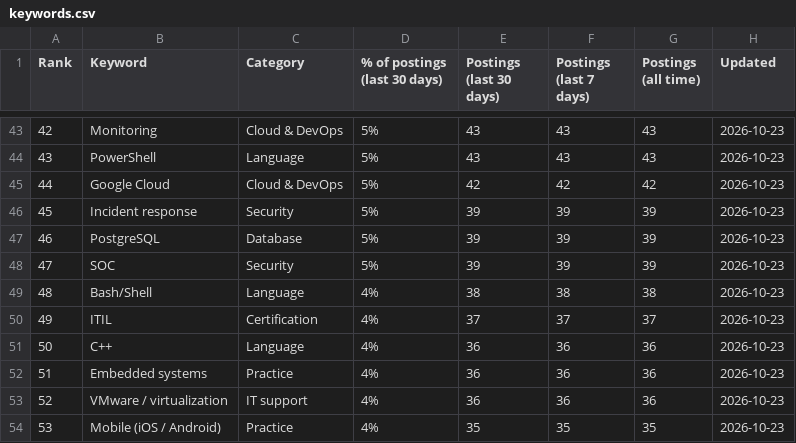
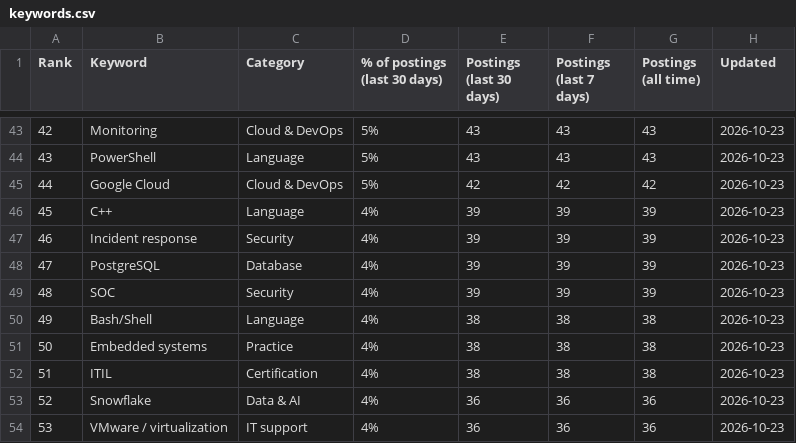
Before and after one commit to sagarh12/canada-jobs-feed, a CSV file: feed/keywords.csv, drawn as a sheet; only a part is shown, gaps mark what is left out; the diff covers the shown part only.

```diff
--- a/feed/keywords.csv
+++ b/feed/keywords.csv
@@ -45,10 +45,10 @@ Rank,Keyword,Category,% of postings (last 30 days),Postings (last 30 days),Posti
 44,Google Cloud,Cloud & DevOps,5%,42,42,42,2026-10-23
-45,Incident response,Security,5%,39,39,39,2026-10-23
-46,PostgreSQL,Database,5%,39,39,39,2026-10-23
-47,SOC,Security,5%,39,39,39,2026-10-23
-48,Bash/Shell,Language,4%,38,38,38,2026-10-23
-49,ITIL,Certification,4%,37,37,37,2026-10-23
-50,C++,Language,4%,36,36,36,2026-10-23
-51,Embedded systems,Practice,4%,36,36,36,2026-10-23
-52,VMware / virtualization,IT support,4%,36,36,36,2026-10-23
-53,Mobile (iOS / Android),Practice,4%,35,35,35,2026-10-23
+45,C++,Language,4%,39,39,39,2026-10-23
+46,Incident response,Security,4%,39,39,39,2026-10-23
+47,PostgreSQL,Database,4%,39,39,39,2026-10-23
+48,SOC,Security,4%,39,39,39,2026-10-23
+49,Bash/Shell,Language,4%,38,38,38,2026-10-23
+50,Embedded systems,Practice,4%,38,38,38,2026-10-23
+51,ITIL,Certification,4%,38,38,38,2026-10-23
+52,Snowflake,Data & AI,4%,36,36,36,2026-10-23
+53,VMware / virtualization,IT support,4%,36,36,36,2026-10-23
```
Also changed, not shown: 116 edited cells elsewhere in this file, 3 other files.
